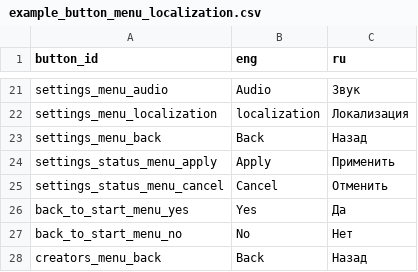
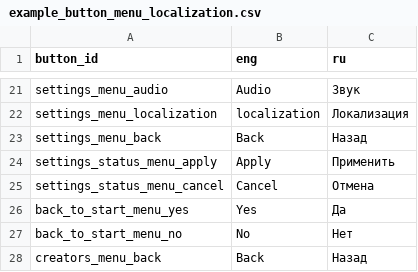
Before and after one commit to Pawsanie/Novelist, a CSV file: Utilities/Localisation_parser/UI_text_Localisation_source/example_button_menu_localization.csv, drawn as a sheet; only a part is shown, gaps mark what is left out.

Commit message:
Update 0.3.56: ScreenplaySourceParser update
ScreenplaySourceParser:
Now "screenplay.json" keep scane speaker name and speech text color.
Now the program will more often exit with code 1 when parsing errors occur.
Simplified the code.

Update example_scene_config.ini data.
Update example_button_menu_localization.csv data.
Update example_screenplay_localization.csv data.

Data\Assets\Scripts\Json_data\Dialogues\Choice\eng.json
Syntax fix for "choice_01" value.

```diff
--- a/Utilities/Localisation_parser/UI_text_Localisation_source/example_button_menu_localization.csv
+++ b/Utilities/Localisation_parser/UI_text_Localisation_source/example_button_menu_localization.csv
@@ -24,3 +24,3 @@ settings_menu_back	Back	Назад
 settings_status_menu_apply	Apply	Применить
-settings_status_menu_cancel	Cancel	Отменить
+settings_status_menu_cancel	Cancel	Отмена
 back_to_start_menu_yes	Yes	Да
```
Also changed, not shown: 4 other files.
